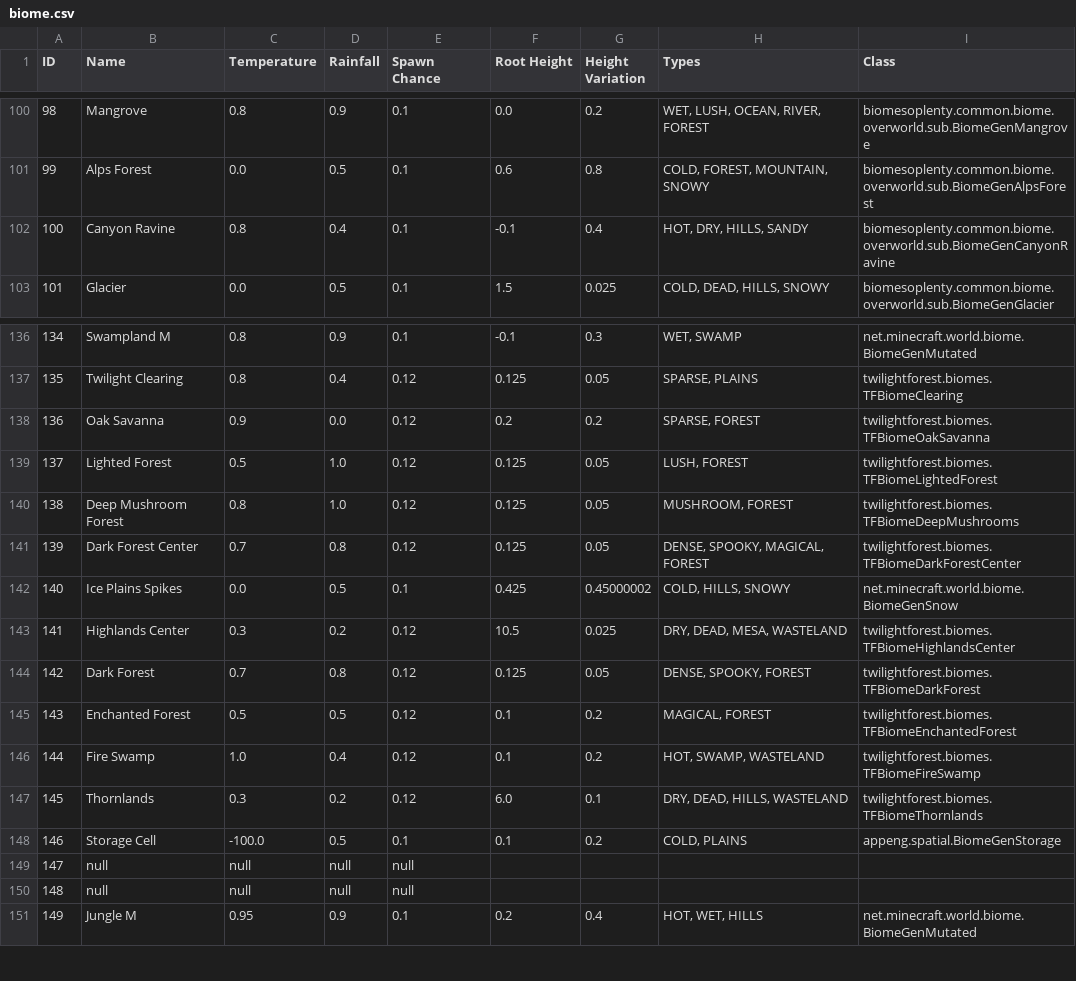
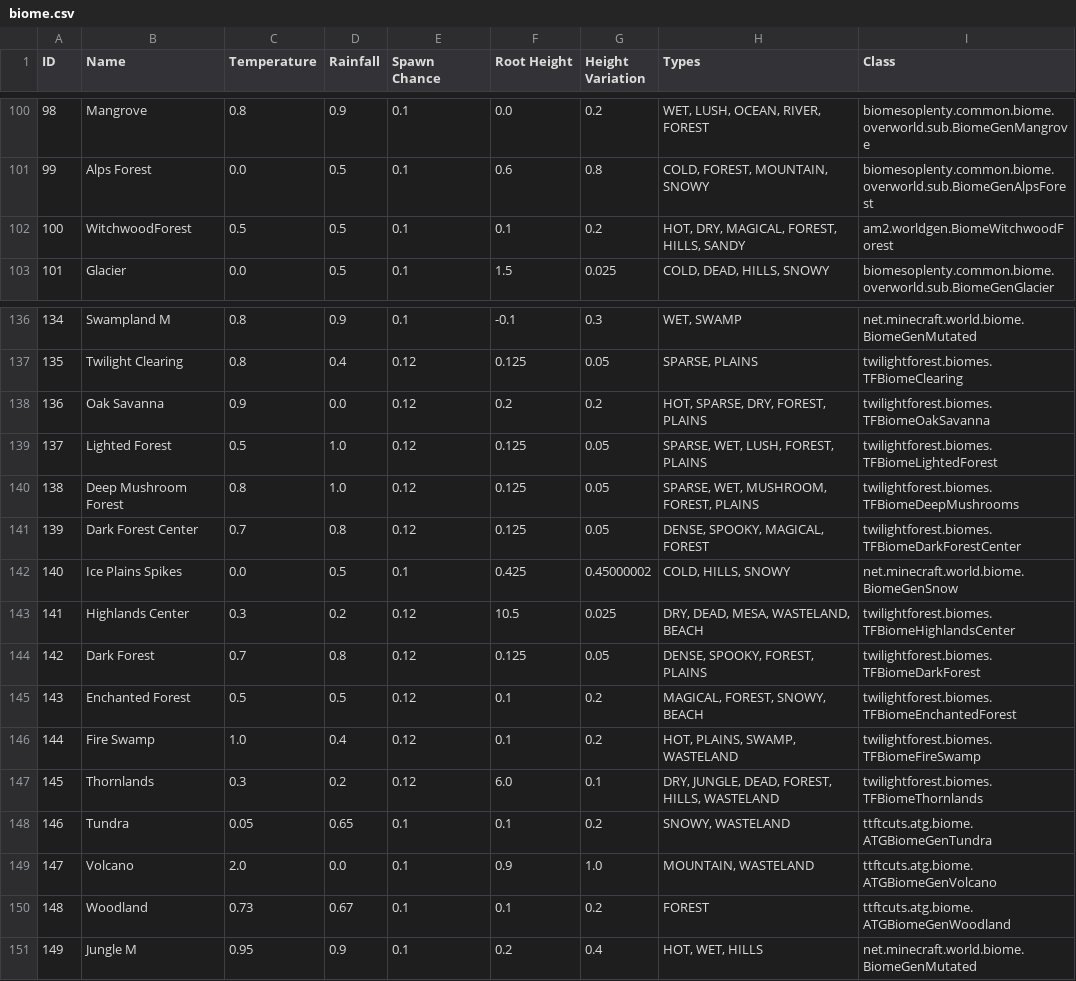
Before and after one commit to Ryahn/ResonantRise, a CSV file: IDMaps/biome.csv, drawn as a sheet; only a part is shown, gaps mark what is left out; the diff covers the shown part only.

```diff
--- a/IDMaps/biome.csv
+++ b/IDMaps/biome.csv
@@ -101,3 +101,3 @@ ID,Name,Temperature,Rainfall,Spawn Chance,Root Height,Height Variation,Types,Cla
 99,Alps Forest,0.0,0.5,0.1,0.6,0.8,"COLD, FOREST, MOUNTAIN, SNOWY",biomesoplenty.common.biome.overworld.sub.BiomeGenAlpsForest
-100,Canyon Ravine,0.8,0.4,0.1,-0.1,0.4,"HOT, DRY, HILLS, SANDY",biomesoplenty.common.biome.overworld.sub.BiomeGenCanyonRavine
+100,WitchwoodForest,0.5,0.5,0.1,0.1,0.2,"HOT, DRY, MAGICAL, FOREST, HILLS, SANDY",am2.worldgen.BiomeWitchwoodForest
 101,Glacier,0.0,0.5,0.1,1.5,0.025,"COLD, DEAD, HILLS, SNOWY",biomesoplenty.common.biome.overworld.sub.BiomeGenGlacier
@@ -137,15 +137,15 @@ ID,Name,Temperature,Rainfall,Spawn Chance,Root Height,Height Variation,Types,Cla
 135,Twilight Clearing,0.8,0.4,0.12,0.125,0.05,"SPARSE, PLAINS",twilightforest.biomes.TFBiomeClearing
-136,Oak Savanna,0.9,0.0,0.12,0.2,0.2,"SPARSE, FOREST",twilightforest.biomes.TFBiomeOakSavanna
-137,Lighted Forest,0.5,1.0,0.12,0.125,0.05,"LUSH, FOREST",twilightforest.biomes.TFBiomeLightedForest
-138,Deep Mushroom Forest,0.8,1.0,0.12,0.125,0.05,"MUSHROOM, FOREST",twilightforest.biomes.TFBiomeDeepMushrooms
+136,Oak Savanna,0.9,0.0,0.12,0.2,0.2,"HOT, SPARSE, DRY, FOREST, PLAINS",twilightforest.biomes.TFBiomeOakSavanna
+137,Lighted Forest,0.5,1.0,0.12,0.125,0.05,"SPARSE, WET, LUSH, FOREST, PLAINS",twilightforest.biomes.TFBiomeLightedForest
+138,Deep Mushroom Forest,0.8,1.0,0.12,0.125,0.05,"SPARSE, WET, MUSHROOM, FOREST, PLAINS",twilightforest.biomes.TFBiomeDeepMushrooms
 139,Dark Forest Center,0.7,0.8,0.12,0.125,0.05,"DENSE, SPOOKY, MAGICAL, FOREST",twilightforest.biomes.TFBiomeDarkForestCenter
 140,Ice Plains Spikes,0.0,0.5,0.1,0.425,0.45000002,"COLD, HILLS, SNOWY",net.minecraft.world.biome.BiomeGenSnow
-141,Highlands Center,0.3,0.2,0.12,10.5,0.025,"DRY, DEAD, MESA, WASTELAND",twilightforest.biomes.TFBiomeHighlandsCenter
-142,Dark Forest,0.7,0.8,0.12,0.125,0.05,"DENSE, SPOOKY, FOREST",twilightforest.biomes.TFBiomeDarkForest
-143,Enchanted Forest,0.5,0.5,0.12,0.1,0.2,"MAGICAL, FOREST",twilightforest.biomes.TFBiomeEnchantedForest
-144,Fire Swamp,1.0,0.4,0.12,0.1,0.2,"HOT, SWAMP, WASTELAND",twilightforest.biomes.TFBiomeFireSwamp
-145,Thornlands,0.3,0.2,0.12,6.0,0.1,"DRY, DEAD, HILLS, WASTELAND",twilightforest.biomes.TFBiomeThornlands
-146,Storage Cell,-100.0,0.5,0.1,0.1,0.2,"COLD, PLAINS",appeng.spatial.BiomeGenStorage
-147,null,null,null,null
-148,null,null,null,null
+141,Highlands Center,0.3,0.2,0.12,10.5,0.025,"DRY, DEAD, MESA, WASTELAND, BEACH",twilightforest.biomes.TFBiomeHighlandsCenter
+142,Dark Forest,0.7,0.8,0.12,0.125,0.05,"DENSE, SPOOKY, FOREST, PLAINS",twilightforest.biomes.TFBiomeDarkForest
+143,Enchanted Forest,0.5,0.5,0.12,0.1,0.2,"MAGICAL, FOREST, SNOWY, BEACH",twilightforest.biomes.TFBiomeEnchantedForest
+144,Fire Swamp,1.0,0.4,0.12,0.1,0.2,"HOT, PLAINS, SWAMP, WASTELAND",twilightforest.biomes.TFBiomeFireSwamp
+145,Thornlands,0.3,0.2,0.12,6.0,0.1,"DRY, JUNGLE, DEAD, FOREST, HILLS, WASTELAND",twilightforest.biomes.TFBiomeThornlands
+146,Tundra,0.05,0.65,0.1,0.1,0.2,"SNOWY, WASTELAND",ttftcuts.atg.biome.ATGBiomeGenTundra
+147,Volcano,2.0,0.0,0.1,0.9,1.0,"MOUNTAIN, WASTELAND",ttftcuts.atg.biome.ATGBiomeGenVolcano
+148,Woodland,0.73,0.67,0.1,0.1,0.2,FOREST,ttftcuts.atg.biome.ATGBiomeGenWoodland
 149,Jungle M,0.95,0.9,0.1,0.2,0.4,"HOT, WET, HILLS",net.minecraft.world.biome.BiomeGenMutated
```
Also changed, not shown: 16 edited cells elsewhere in this file, IDMaps/enchantment.csv, IDMaps/potion.csv, 23 other files.
